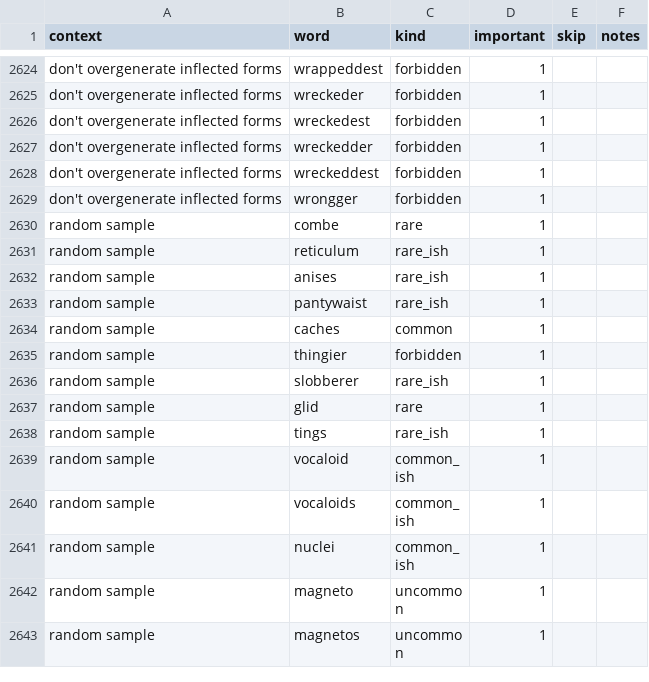
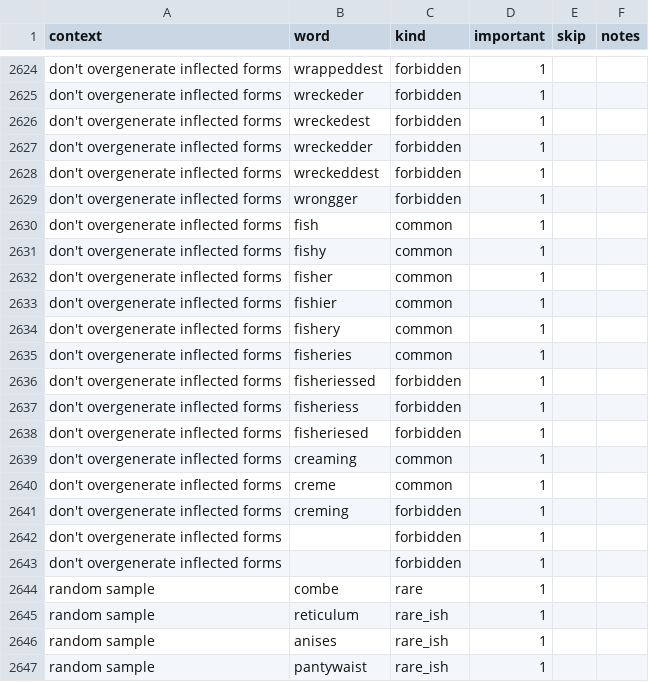
Before and after one commit to paceheart/rhymecrime, a CSV file: spec/rarity.csv, drawn as a sheet; only a part is shown, gaps mark what is left out; the shorter side is filled out with more unchanged rows.

Commit message:
optimize by filtering candidate related words

```diff
--- a/spec/rarity.csv
+++ b/spec/rarity.csv
@@ -2629,2 +2629,16 @@ don't overgenerate inflected forms,wreckeddest,forbidden,1,"",""
 don't overgenerate inflected forms,wrongger,forbidden,1,"",""
+don't overgenerate inflected forms,fish,common,1,"",""
+don't overgenerate inflected forms,fishy,common,1,"",""
+don't overgenerate inflected forms,fisher,common,1,"",""
+don't overgenerate inflected forms,fishier,common,1,"",""
+don't overgenerate inflected forms,fishery,common,1,"",""
+don't overgenerate inflected forms,fisheries,common,1,"",""
+don't overgenerate inflected forms,fisheriessed,forbidden,1,"",""
+don't overgenerate inflected forms,fisheriess,forbidden,1,"",""
+don't overgenerate inflected forms,fisheriesed,forbidden,1,"",""
+don't overgenerate inflected forms,creaming,common,1,"",""
+don't overgenerate inflected forms,creme,common,1,"",""
+don't overgenerate inflected forms,creming,forbidden,1,"",""
+don't overgenerate inflected forms,,forbidden,1,"",""
+don't overgenerate inflected forms,,forbidden,1,"",""
 random sample,combe,rare,1,"",""
```
Also changed, not shown: 11 other files.
